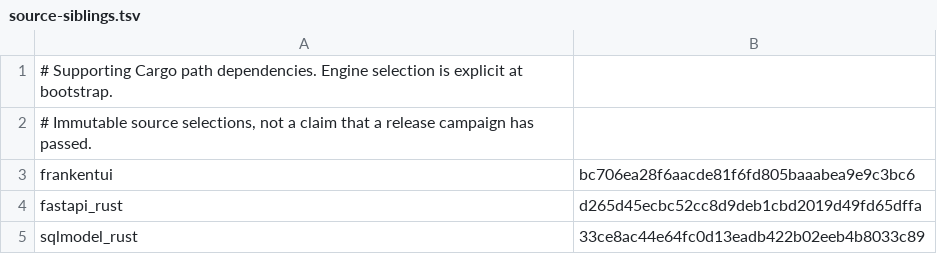
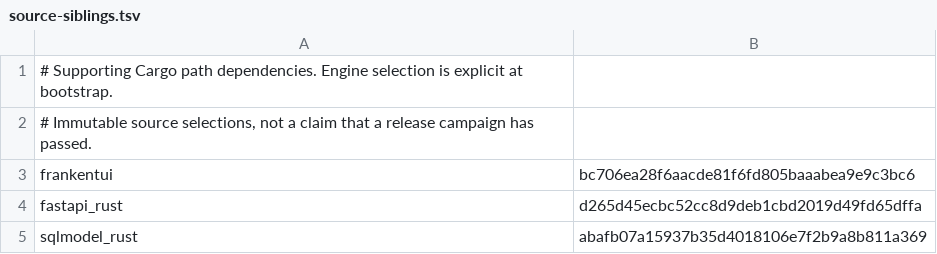
Before and after one commit to Dicklesworthstone/franken_node, a TSV file: packaging/source-siblings.tsv, drawn as a sheet.

```diff
--- a/packaging/source-siblings.tsv
+++ b/packaging/source-siblings.tsv
@@ -4,2 +4,2 @@ frankentui	bc706ea28f6aacde81f6fd805baaabea9e9c3bc6
 fastapi_rust	d265d45ecbc52cc8d9deb1cbd2019d49fd65dffa
-sqlmodel_rust	33ce8ac44e64fc0d13eadb422b02eeb4b8033c89
+sqlmodel_rust	abafb07a15937b35d4018106e7f2b9a8b811a369
```
Also changed, not shown: 5 other files.
